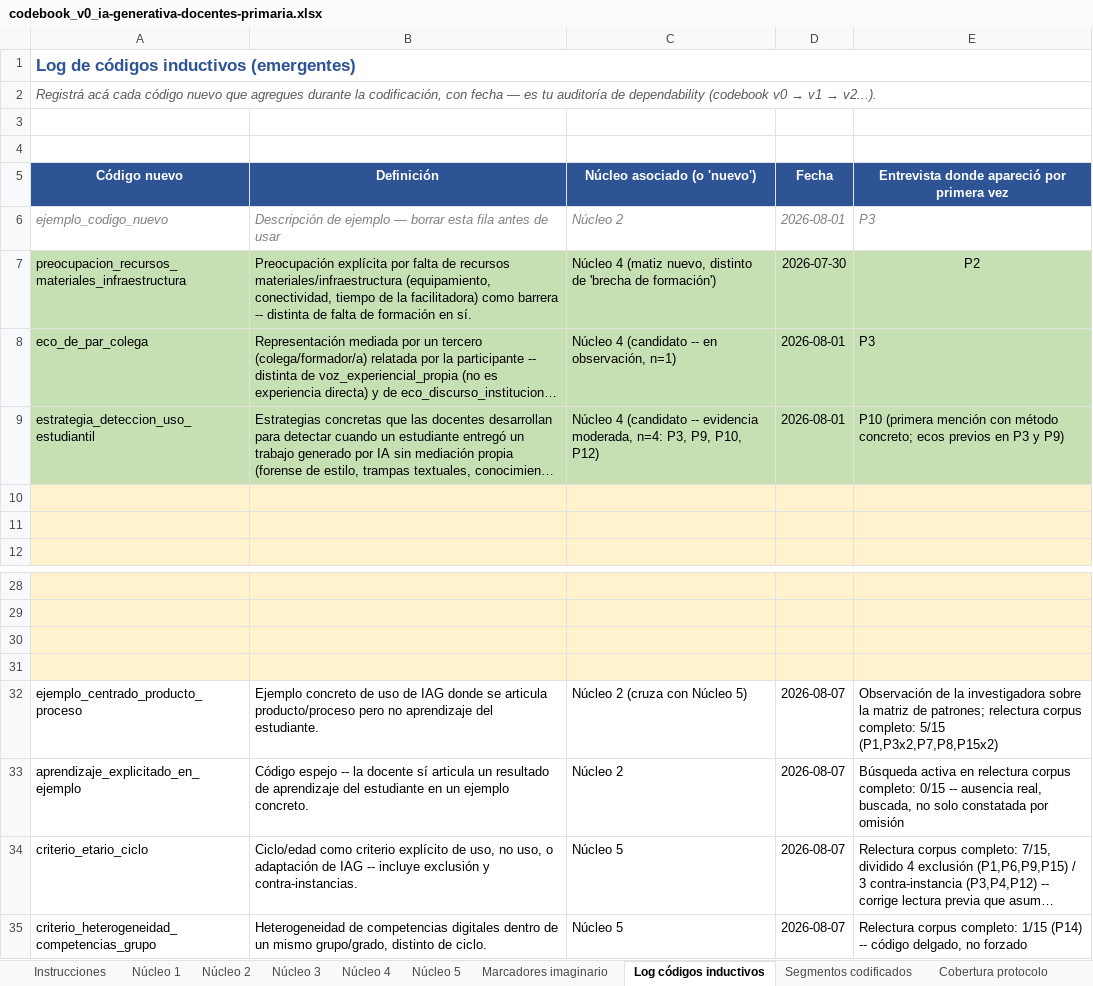
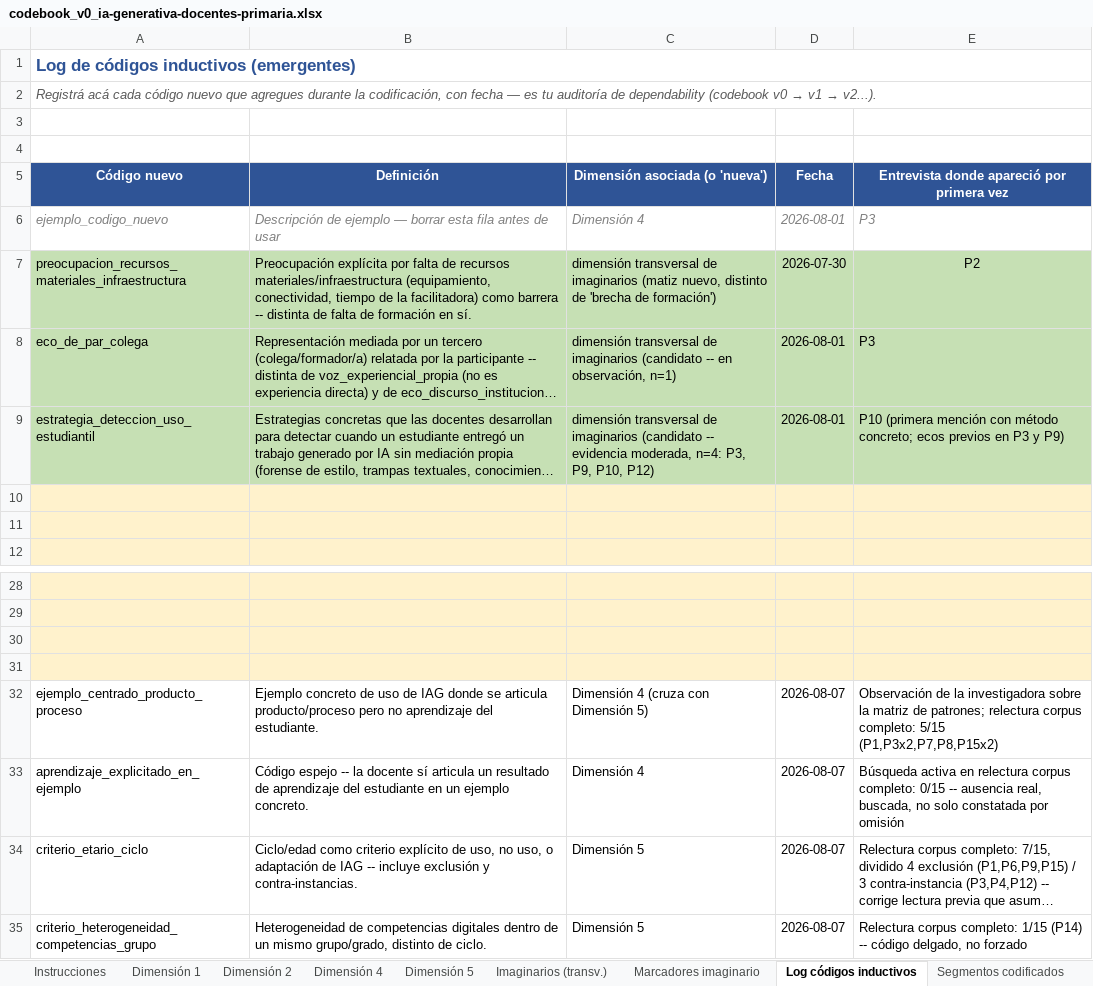
Before and after one commit to marcelaordiz/clo-author, an Excel workbook: quality_reports/strategy/ia-generativa-docentes-primaria/codebook_v0_ia-generativa-docentes-primaria.xlsx, sheet Log códigos inductivos, drawn as a sheet; only a part is shown, gaps mark what is left out; long unchanged cells end in …; values as stored, in another font and other column widths than the file's, no borders; the diff names each change by its address in the sheet, - before the commit and + after, or states it on an @@ line.

```diff
--- a/quality_reports/strategy/ia-generativa-docentes-primaria/codebook_v0_ia-generativa-docentes-primaria.xlsx (sheet Log códigos inductivos)
+++ b/quality_reports/strategy/ia-generativa-docentes-primaria/codebook_v0_ia-generativa-docentes-primaria.xlsx (sheet Log códigos inductivos)
-sheet tab: Núcleo 1
+sheet tab: Dimensión 1
-sheet tab: Núcleo 2
+sheet tab: Dimensión 2
-sheet tab: Núcleo 3
+sheet tab: Dimensión 4
-sheet tab: Núcleo 4
+sheet tab: Dimensión 5
-sheet tab: Núcleo 5
+sheet tab: Imaginarios (transv.)
-C5: Núcleo asociado (o 'nuevo')
+C5: Dimensión asociada (o 'nueva')
-C6 (Dimensión asociada (o 'nueva')): Núcleo 2
+C6 (Dimensión asociada (o 'nueva')): Dimensión 4
-C7 (Dimensión asociada (o 'nueva')): Núcleo 4 (matiz nuevo,…
+C7 (Dimensión asociada (o 'nueva')): dimensión transversal de imaginarios (matiz nuevo,…
-C8 (Dimensión asociada (o 'nueva')): Núcleo 4 (candidato --…
+C8 (Dimensión asociada (o 'nueva')): dimensión transversal de imaginarios (candidato --…
-C9 (Dimensión asociada (o 'nueva')): Núcleo 4 (candidato --…
+C9 (Dimensión asociada (o 'nueva')): dimensión transversal de imaginarios (candidato --…
-C32 (Dimensión asociada (o 'nueva')): Núcleo 2 (cruza con Núcleo 5)
+C32 (Dimensión asociada (o 'nueva')): Dimensión 4 (cruza con Dimensión 5)
-C33 (Dimensión asociada (o 'nueva')): Núcleo 2
+C33 (Dimensión asociada (o 'nueva')): Dimensión 4
-C34:C35 (Dimensión asociada (o 'nueva')): Núcleo 5
+C34:C35 (Dimensión asociada (o 'nueva')): Dimensión 5
```
Also changed, not shown: sheet Imaginarios (transv.), sheet Dimensión 5, sheet Dimensión 2, sheet Dimensión 4, sheet Dimensión 1, sheet Instrucciones, 7 other files.
